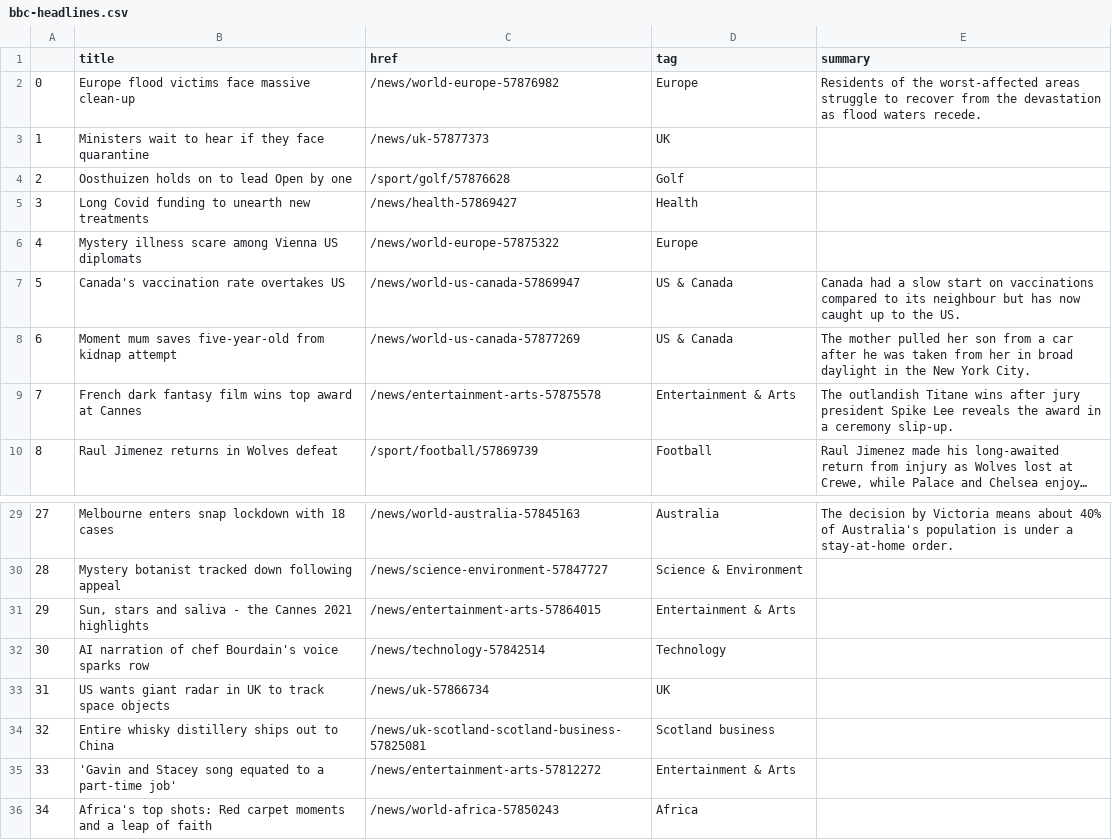
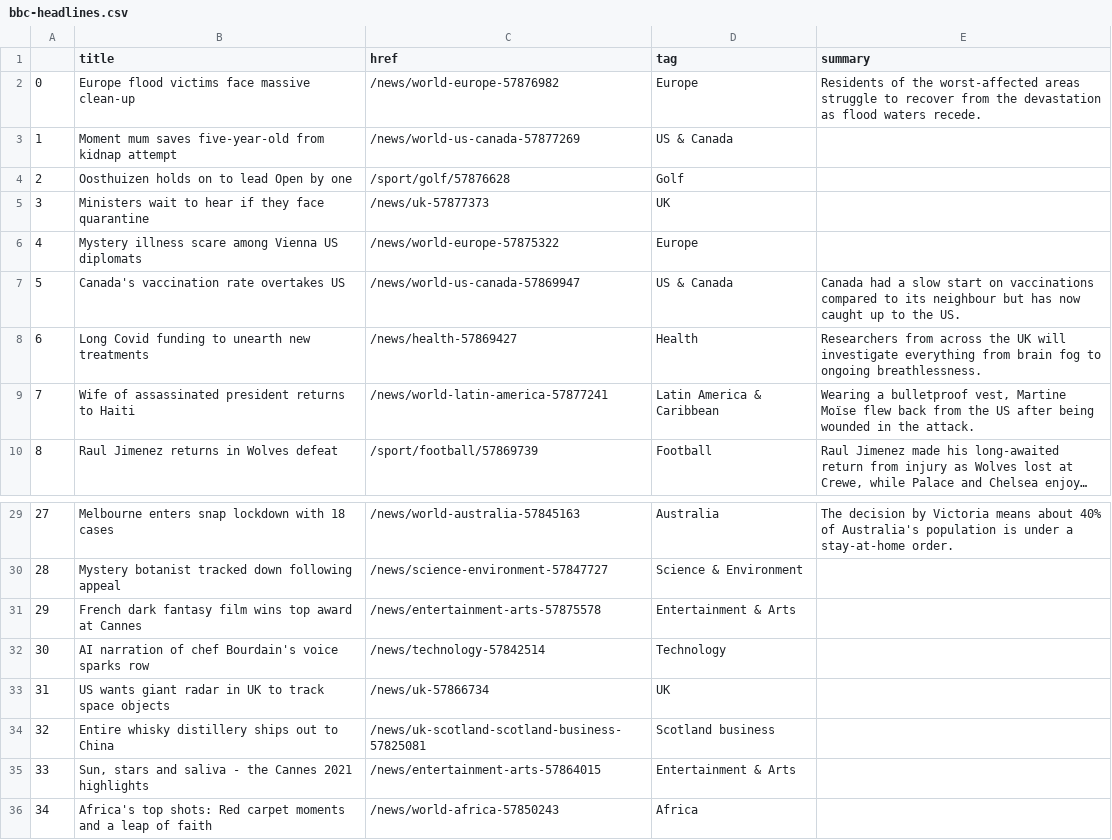
Before and after one commit to bronna/auto-scraper, a CSV file: bbc-headlines.csv, drawn as a sheet; only a part is shown, gaps mark what is left out; long unchanged cells end in …; the diff names each change by its address in the sheet, - before the commit and + after, or states it on an @@ line.

```diff
--- a/bbc-headlines.csv
+++ b/bbc-headlines.csv
-B3 (title): Ministers wait to hear if they face quarantine
+B3 (title): Moment mum saves five-year-old from kidnap attempt
-C3 (href): /news/uk-57877373
+C3 (href): /news/world-us-canada-57877269
-D3 (tag): UK
+D3 (tag): US & Canada
-B5 (title): Long Covid funding to unearth new treatments
+B5 (title): Ministers wait to hear if they face quarantine
-C5 (href): /news/health-57869427
+C5 (href): /news/uk-57877373
-D5 (tag): Health
+D5 (tag): UK
-B8 (title): Moment mum saves five-year-old from kidnap attempt
+B8 (title): Long Covid funding to unearth new treatments
-C8 (href): /news/world-us-canada-57877269
+C8 (href): /news/health-57869427
-D8 (tag): US & Canada
+D8 (tag): Health
-E8 (summary): The mother pulled her son from a car after he was taken from her in broad daylight in the New York City.
+E8 (summary): Researchers from across the UK will investigate everything from brain fog to ongoing breathlessness.
-B9 (title): French dark fantasy film wins top award at Cannes
+B9 (title): Wife of assassinated president returns to Haiti
-C9 (href): /news/entertainment-arts-57875578
+C9 (href): /news/world-latin-america-57877241
-D9 (tag): Entertainment & Arts
+D9 (tag): Latin America & Caribbean
-E9 (summary): The outlandish Titane wins after jury president Spike Lee reveals the award in a ceremony slip-up.
+E9 (summary): Wearing a bulletproof vest, Martine Moïse flew back from the US after being wounded in the attack.
-B31 (title): Sun, stars and saliva - the Cannes 2021 highlights
+B31 (title): French dark fantasy film wins top award at Cannes
-C31 (href): /news/entertainment-arts-57864015
+C31 (href): /news/entertainment-arts-57875578
-B35 (title): 'Gavin and Stacey song equated to a part-time job'
+B35 (title): Sun, stars and saliva - the Cannes 2021 highlights
-C35 (href): /news/entertainment-arts-57812272
+C35 (href): /news/entertainment-arts-57864015
```
